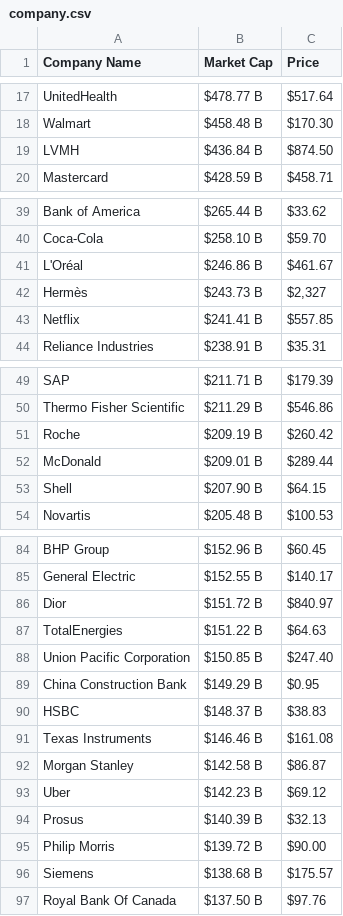
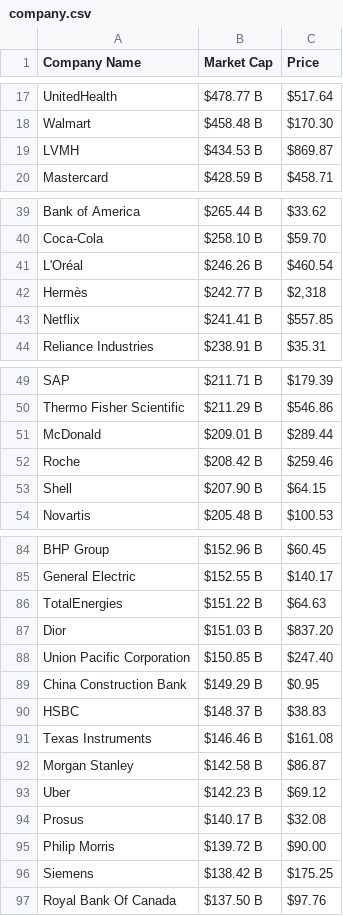
Before and after one commit to AbhishekBaske/marketcap_webscrap, a CSV file: company.csv, drawn as a sheet; only a part is shown, gaps mark what is left out; the diff covers the shown part only.

Commit message:
Automated data update

```diff
--- a/company.csv
+++ b/company.csv
@@ -18,3 +18,3 @@ UnitedHealth,$478.77 B,$517.64
 Walmart,$458.48 B,$170.30
-LVMH,$436.84 B,$874.50
+LVMH,$434.53 B,$869.87
 Mastercard,$428.59 B,$458.71
@@ -40,4 +40,4 @@ Bank of America ,$265.44 B,$33.62
 Coca-Cola,$258.10 B,$59.70
-L'Oréal,$246.86 B,$461.67
-Hermès,$243.73 B,"$2,327"
+L'Oréal,$246.26 B,$460.54
+Hermès,$242.77 B,"$2,318"
 Netflix,$241.41 B,$557.85
@@ -50,4 +50,4 @@ SAP,$211.71 B,$179.39
 Thermo Fisher Scientific,$211.29 B,$546.86
-Roche,$209.19 B,$260.42
 McDonald,$209.01 B,$289.44
+Roche,$208.42 B,$259.46
 Shell,$207.90 B,$64.15
@@ -85,4 +85,4 @@ BHP Group,$152.96 B,$60.45
 General Electric,$152.55 B,$140.17
-Dior,$151.72 B,$840.97
 TotalEnergies,$151.22 B,$64.63
+Dior,$151.03 B,$837.20
 Union Pacific Corporation,$150.85 B,$247.40
@@ -93,5 +93,5 @@ Morgan Stanley,$142.58 B,$86.87
 Uber,$142.23 B,$69.12
-Prosus,$140.39 B,$32.13
+Prosus,$140.17 B,$32.08
 Philip Morris,$139.72 B,$90.00
-Siemens,$138.68 B,$175.57
+Siemens,$138.42 B,$175.25
 Royal Bank Of Canada,$137.50 B,$97.76
```
Also changed, not shown: 2 edited cells elsewhere in this file, 1 other file.
